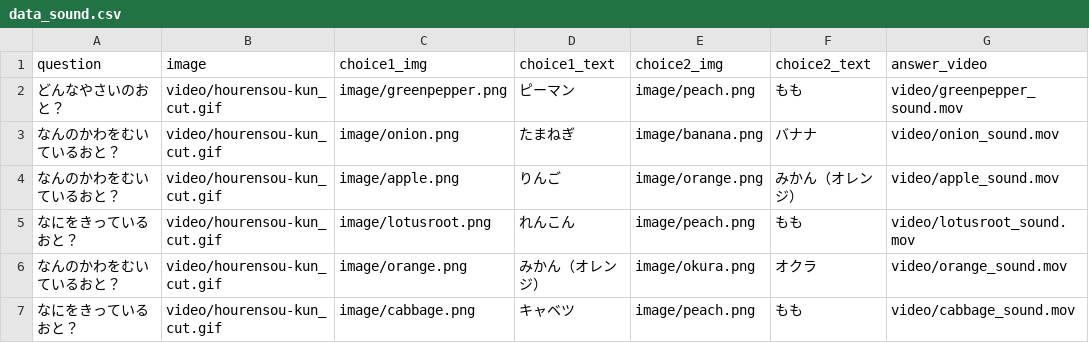
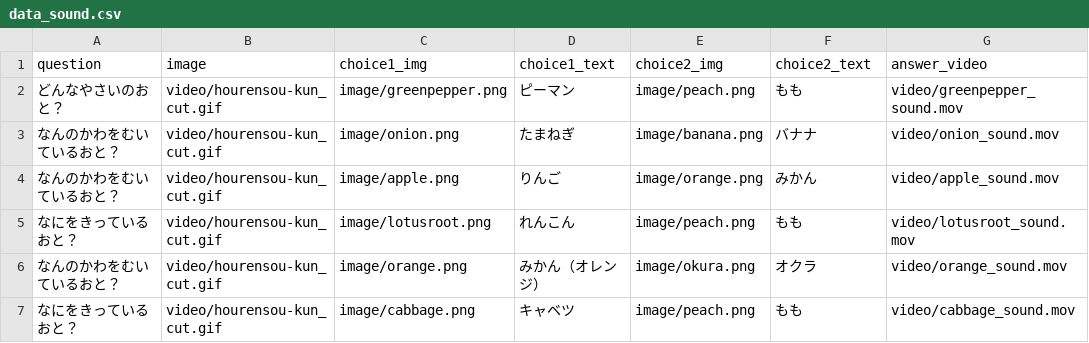
Before and after one commit to hourensou-kun/food-quiz, a CSV file: data_sound.csv, drawn as a sheet.

Commit message:
Update data_sound.csv

```diff
--- a/data_sound.csv
+++ b/data_sound.csv
@@ -3,3 +3,3 @@ question,image,choice1_img,choice1_text,choice2_img,choice2_text,answer_video
 なんのかわをむいているおと？,video/hourensou-kun_cut.gif,image/onion.png,たまねぎ,image/banana.png,バナナ,video/onion_sound.mov
-なんのかわをむいているおと？,video/hourensou-kun_cut.gif,image/apple.png,りんご,image/orange.png,みかん（オレンジ）,video/apple_sound.mov
+なんのかわをむいているおと？,video/hourensou-kun_cut.gif,image/apple.png,りんご,image/orange.png,みかん,video/apple_sound.mov
 なにをきっているおと？,video/hourensou-kun_cut.gif,image/lotusroot.png,れんこん,image/peach.png,もも,video/lotusroot_sound.mov
```
